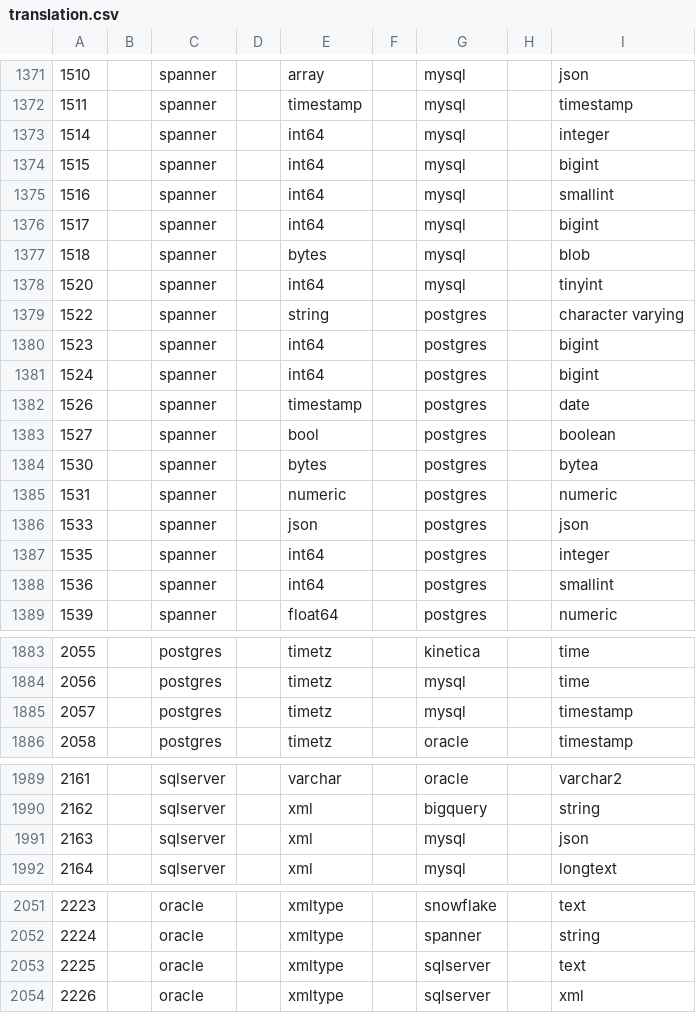
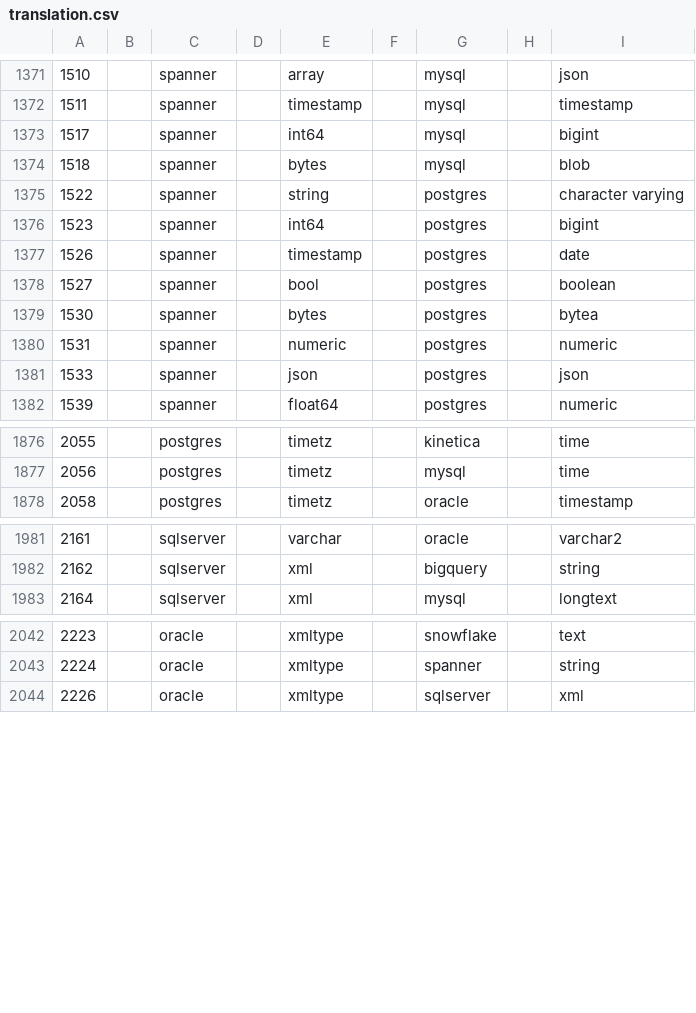
Before and after one commit to AdaptiveScale/rosetta, a CSV file: translator/src/main/resources/translation_matrix/translation.csv, drawn as a sheet; only a part is shown, gaps mark what is left out; the diff covers the shown part only.

Commit message:
fixed: duplicates

```diff
--- a/translator/src/main/resources/translation_matrix/translation.csv
+++ b/translator/src/main/resources/translation_matrix/translation.csv
@@ -1372,11 +1372,6 @@
 1511;;spanner;;timestamp;;mysql;;timestamp
-1514;;spanner;;int64;;mysql;;integer
-1515;;spanner;;int64;;mysql;;bigint
-1516;;spanner;;int64;;mysql;;smallint
 1517;;spanner;;int64;;mysql;;bigint
 1518;;spanner;;bytes;;mysql;;blob
-1520;;spanner;;int64;;mysql;;tinyint
 1522;;spanner;;string;;postgres;;character varying
 1523;;spanner;;int64;;postgres;;bigint
-1524;;spanner;;int64;;postgres;;bigint
 1526;;spanner;;timestamp;;postgres;;date
@@ -1386,4 +1381,2 @@
 1533;;spanner;;json;;postgres;;json
-1535;;spanner;;int64;;postgres;;integer
-1536;;spanner;;int64;;postgres;;smallint
 1539;;spanner;;float64;;postgres;;numeric
@@ -1884,3 +1877,2 @@
 2056;;postgres;;timetz;;mysql;;time
-2057;;postgres;;timetz;;mysql;;timestamp
 2058;;postgres;;timetz;;oracle;;timestamp
@@ -1990,3 +1982,2 @@
 2162;;sqlserver;;xml;;bigquery;;string
-2163;;sqlserver;;xml;;mysql;;json
 2164;;sqlserver;;xml;;mysql;;longtext
@@ -2052,3 +2043,2 @@
 2224;;oracle;;xmltype;;spanner;;string
-2225;;oracle;;xmltype;;sqlserver;;text
 2226;;oracle;;xmltype;;sqlserver;;xml
```
Also changed, not shown: 3 removed rows elsewhere in this file.
